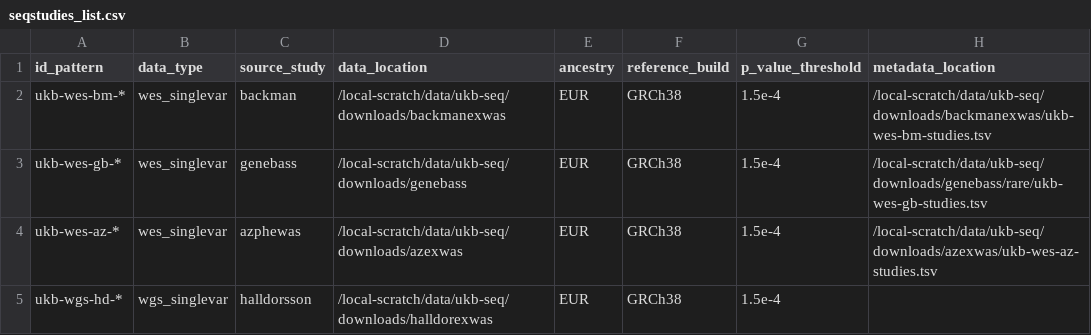
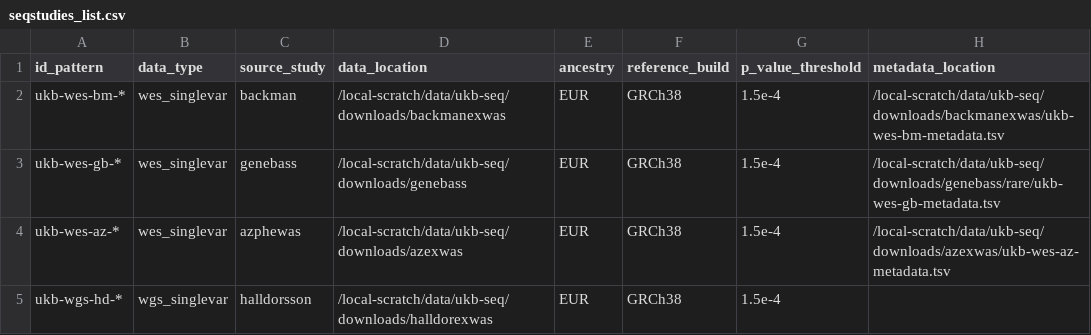
Before and after one commit to MRCIEU/genotype-phenotype-map, a CSV file: seqdata_steps/data/seqstudies_list.csv, drawn as a sheet.

Commit message:
updated sequencing studies metadata

```diff
--- a/seqdata_steps/data/seqstudies_list.csv
+++ b/seqdata_steps/data/seqstudies_list.csv
@@ -1,5 +1,5 @@
 id_pattern,data_type,source_study,data_location,ancestry,reference_build,p_value_threshold,metadata_location
-ukb-wes-bm-*,wes_singlevar,backman,/local-scratch/data/ukb-seq/downloads/backmanexwas,EUR,GRCh38,1.5e-4,/local-scratch/data/ukb-seq/downloads/backmanexwas/ukb-wes-bm-studies.tsv
-ukb-wes-gb-*,wes_singlevar,genebass,/local-scratch/data/ukb-seq/downloads/genebass,EUR,GRCh38,1.5e-4,/local-scratch/data/ukb-seq/downloads/genebass/rare/ukb-wes-gb-studies.tsv
-ukb-wes-az-*,wes_singlevar,azphewas,/local-scratch/data/ukb-seq/downloads/azexwas,EUR,GRCh38,1.5e-4,/local-scratch/data/ukb-seq/downloads/azexwas/ukb-wes-az-studies.tsv
+ukb-wes-bm-*,wes_singlevar,backman,/local-scratch/data/ukb-seq/downloads/backmanexwas,EUR,GRCh38,1.5e-4,/local-scratch/data/ukb-seq/downloads/backmanexwas/ukb-wes-bm-metadata.tsv
+ukb-wes-gb-*,wes_singlevar,genebass,/local-scratch/data/ukb-seq/downloads/genebass,EUR,GRCh38,1.5e-4,/local-scratch/data/ukb-seq/downloads/genebass/rare/ukb-wes-gb-metadata.tsv
+ukb-wes-az-*,wes_singlevar,azphewas,/local-scratch/data/ukb-seq/downloads/azexwas,EUR,GRCh38,1.5e-4,/local-scratch/data/ukb-seq/downloads/azexwas/ukb-wes-az-metadata.tsv
 ukb-wgs-hd-*,wgs_singlevar,halldorsson,/local-scratch/data/ukb-seq/downloads/halldorexwas,EUR,GRCh38,1.5e-4,
```
Also changed, not shown: 2 other files.
